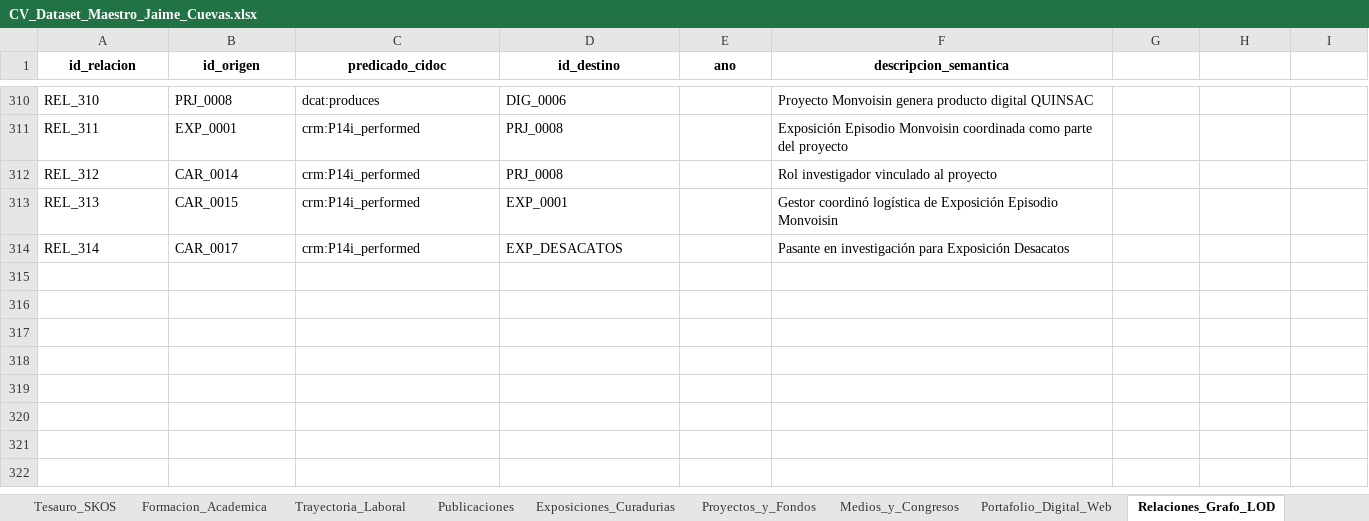
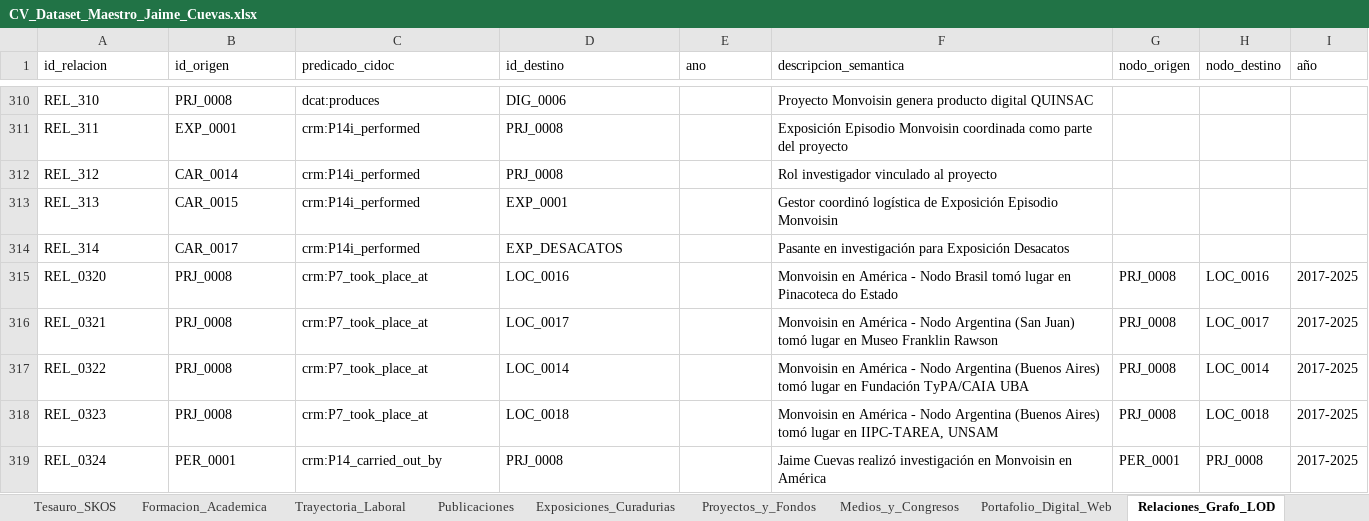
Before and after one commit to jaimeacuevas-cmd/jaime-cuevas-cv, an Excel workbook: data/CV_Dataset_Maestro_Jaime_Cuevas.xlsx, sheet Relaciones_Grafo_LOD, drawn as a sheet; only a part is shown, gaps mark what is left out; values as stored, in another font and other column widths than the file's, no borders; the diff names each change by its address in the sheet, - before the commit and + after, or states it on an @@ line.

```diff
--- a/data/CV_Dataset_Maestro_Jaime_Cuevas.xlsx (sheet Relaciones_Grafo_LOD)
+++ b/data/CV_Dataset_Maestro_Jaime_Cuevas.xlsx (sheet Relaciones_Grafo_LOD)
@@ A1:F1 bold: on → off, alignment: center → left @@
-G1: (empty)
+G1: nodo_origen
-H1: (empty)
+H1: nodo_destino
-I1: (empty)
+I1: año
+row 315: REL_0320 | PRJ_0008 | crm:P7_took_place_at | LOC_0016 |  | Monvoisin en América - Nodo Brasil tomó lugar en Pinacoteca do Estado | PRJ_0008 | LOC_0016 | 2017-2025
+row 316: REL_0321 | PRJ_0008 | crm:P7_took_place_at | LOC_0017 |  | Monvoisin en América - Nodo Argentina (San Juan) tomó lugar en Museo Franklin Rawson | PRJ_0008 | LOC_0017 | 2017-2025
+row 317: REL_0322 | PRJ_0008 | crm:P7_took_place_at | LOC_0014 |  | Monvoisin en América - Nodo Argentina (Buenos Aires) tomó lugar en Fundación TyPA/CAIA UBA | PRJ_0008 | LOC_0014 | 2017-2025
+row 318: REL_0323 | PRJ_0008 | crm:P7_took_place_at | LOC_0018 |  | Monvoisin en América - Nodo Argentina (Buenos Aires) tomó lugar en IIPC-TAREA, UNSAM | PRJ_0008 | LOC_0018 | 2017-2025
+row 319: REL_0324 | PER_0001 | crm:P14_carried_out_by | PRJ_0008 |  | Jaime Cuevas realizó investigación en Monvoisin en América | PER_0001 | PRJ_0008 | 2017-2025
```
